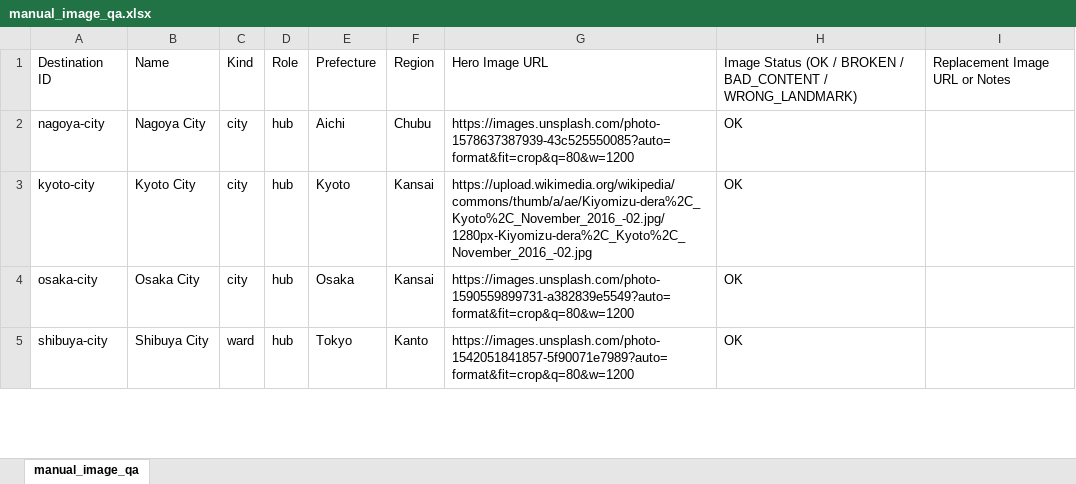
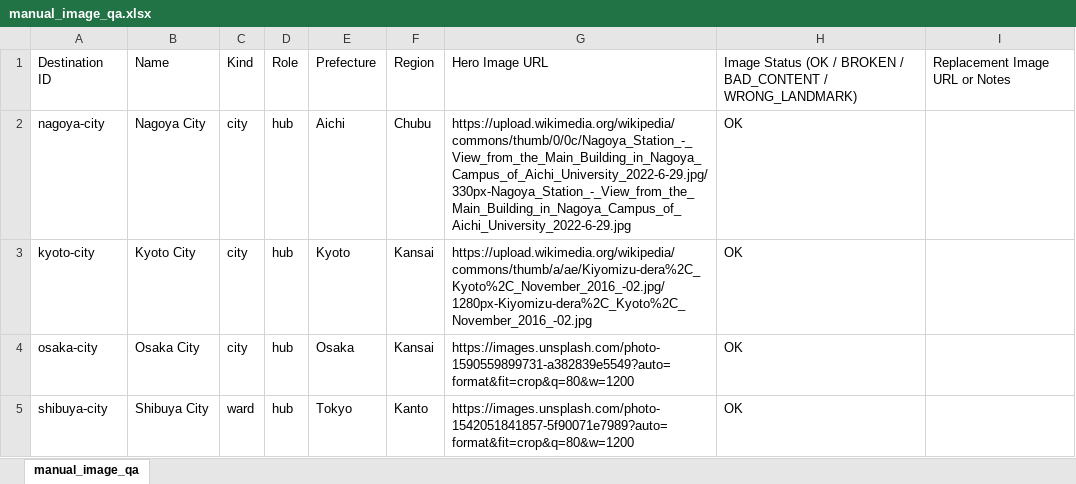
Before and after one commit to anee5h/trip-planner, an Excel workbook: reports/manual_image_qa.xlsx, sheet manual_image_qa, drawn as a sheet; only a part is shown; values as stored, in another font and other column widths than the file's, no borders; the diff covers the shown part only; the diff names each change by its address in the sheet, - before the commit and + after, or states it on an @@ line.

Commit message:
feat(destinations): apply user custom replacement image URLs

```diff
--- a/reports/manual_image_qa.xlsx (sheet manual_image_qa)
+++ b/reports/manual_image_qa.xlsx (sheet manual_image_qa)
-G2: https://images.unsplash.com/photo-1578637387939-43c525550085?auto=format&fit=crop&q=80&w=1200
+G2: https://upload.wikimedia.org/wikipedia/commons/thumb/0/0c/Nagoya_Station_-_View_from_the_Main_Building_in_Nagoya_Campus_of_Aichi_University_2022-6-29.jpg/330px-Nagoya_Station_-_View_from_the_Main_Building_in_Nagoya_Campus_of_Aichi_University_2022-6-29.jpg
```
Also changed, not shown: 19 edited cells elsewhere in this sheet, 26 other files.
